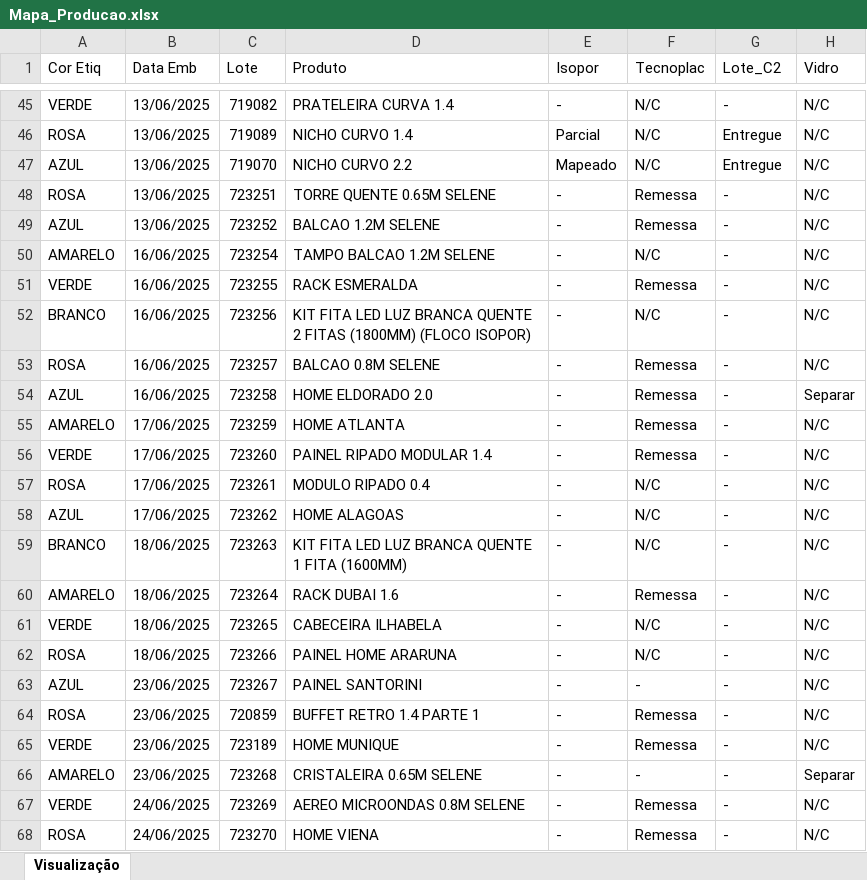
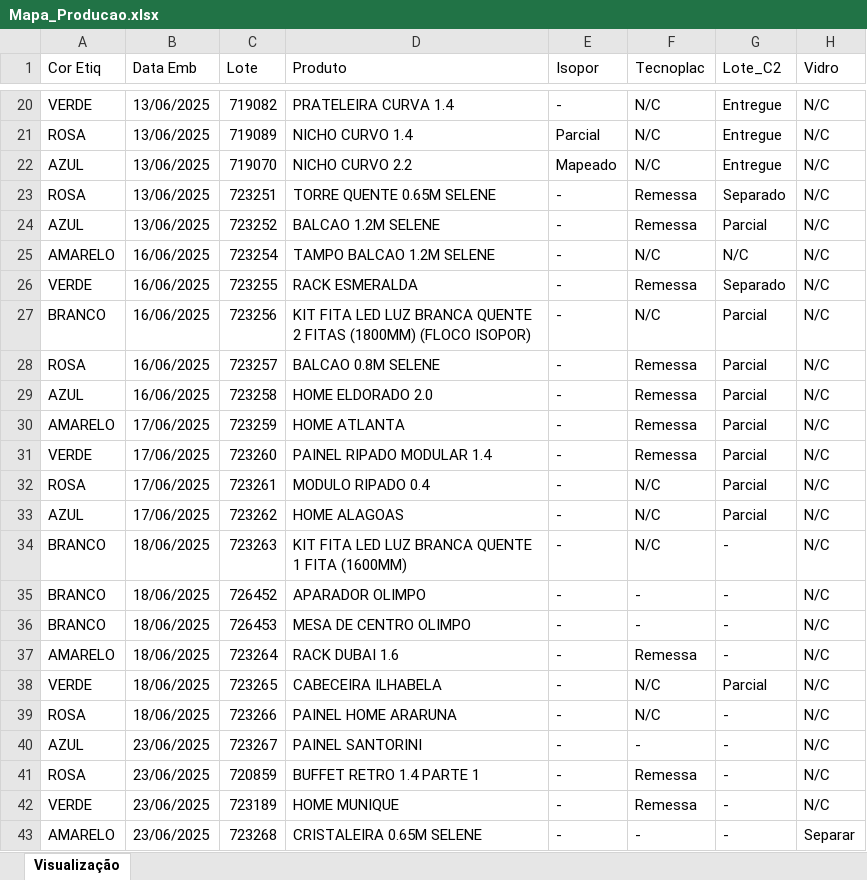
Before and after one commit to enzokpedrica/LineaBrasil, an Excel workbook: mapa-producao/Mapa_Producao.xlsx, sheet Visualização, drawn as a sheet; only a part is shown, gaps mark what is left out; the shorter side is filled out with more unchanged rows; values as stored, in another font and other column widths than the file's, no cell formats; addresses are those after the commit; the diff covers the shown part only; the diff names each change by its address in the sheet, - before the commit and + after, or states it on an @@ line.

```diff
--- a/mapa-producao/Mapa_Producao.xlsx (sheet Visualização)
+++ b/mapa-producao/Mapa_Producao.xlsx (sheet Visualização)
-G20 (Lote_C2): -
+G20 (Lote_C2): Entregue
-G23 (Lote_C2): -
+G23 (Lote_C2): Separado
-G24 (Lote_C2): -
+G24 (Lote_C2): Parcial
-G25 (Lote_C2): -
+G25 (Lote_C2): N/C
-G26 (Lote_C2): -
+G26 (Lote_C2): Separado
-G27:G33 (Lote_C2): -
+G27:G33 (Lote_C2): Parcial
-H29 (Vidro): Separar
+H29 (Vidro): N/C
+row 35: BRANCO | 18/06/2025 | 726452 | APARADOR OLIMPO | - | - | - | N/C
+row 36: BRANCO | 18/06/2025 | 726453 | MESA DE CENTRO OLIMPO | - | - | - | N/C
-G38 (Lote_C2): -
+G38 (Lote_C2): Parcial
```
Also changed, not shown: 21 added rows, 26 removed rows and 19 edited cells elsewhere in this sheet, cell formats, mapa-producao/Outros/Mapa_Copia.xlsx, mapa-producao/Outros/Mapa_Transformado.xlsx, 2 other files.
